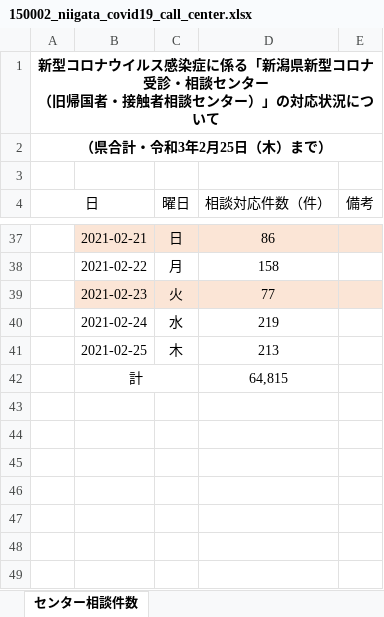
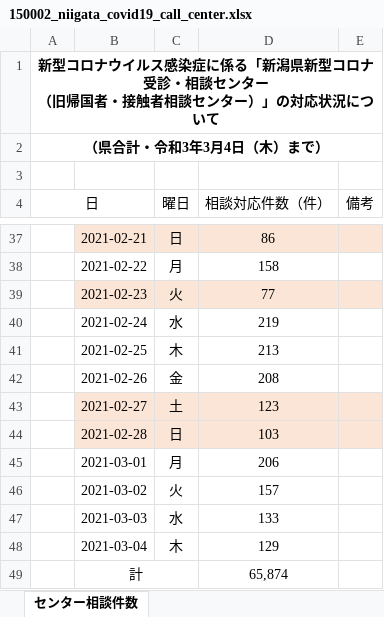
Before and after one commit to CodeForNiigata/covid19-data-niigata, an Excel workbook: dist/xlsx/150002_niigata_covid19_call_center.xlsx, sheet センター相談件数, drawn as a sheet; only a part is shown, gaps mark what is left out; values as stored, in another font and other column widths than the file's, no borders; addresses are those after the commit; the diff names each change by its address in the sheet, - before the commit and + after, or states it on an @@ line.

```diff
--- a/dist/xlsx/150002_niigata_covid19_call_center.xlsx (sheet センター相談件数)
+++ b/dist/xlsx/150002_niigata_covid19_call_center.xlsx (sheet センター相談件数)
-A2 (日): （県合計・令和3年2月25日（木）まで）
+A2 (日): （県合計・令和3年3月4日（木）まで）
+row 42:  | 2021-02-26 | 金 | 208
+row 43:  | 2021-02-27 | 土 | 123
+row 44:  | 2021-02-28 | 日 | 103
+row 45:  | 2021-03-01 | 月 | 206
+row 46:  | 2021-03-02 | 火 | 157
+row 47:  | 2021-03-03 | 水 | 133
+row 48:  | 2021-03-04 | 木 | 129
-D49 (相談対応件数（件）): 64,815
+D49 (相談対応件数（件）): 65,874
```
Also changed, not shown: dist/xlsx/150002_niigata_covid19_test.xlsx, 7 other files.
